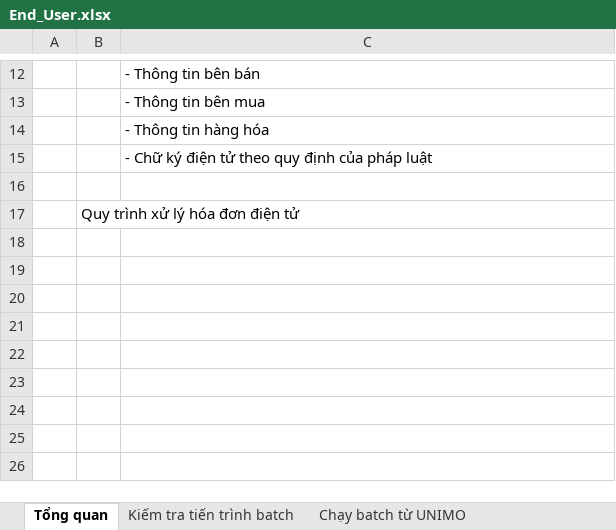
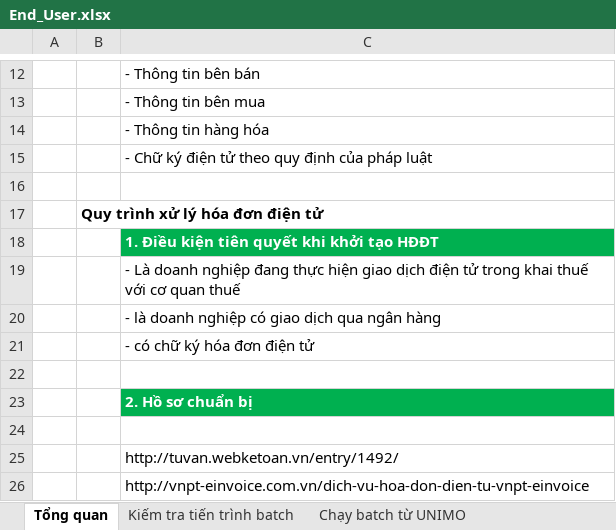
Before and after one commit to trunglv2010/EBill, an Excel workbook: 20_RequirementDefinition/End_User.xlsx, sheet Tổng quan, drawn as a sheet; only a part is shown, gaps mark what is left out; values as stored, in another font and other column widths than the file's, no borders; the diff names each change by its address in the sheet, - before the commit and + after, or states it on an @@ line.

```diff
--- a/20_RequirementDefinition/End_User.xlsx (sheet Tổng quan)
+++ b/20_RequirementDefinition/End_User.xlsx (sheet Tổng quan)
-B17 bold: off
+B17 bold: on
+row 18:  |  | 1. Điều kiện tiên quyết khi khởi tạo HĐĐT
+row 19:  |  | - Là doanh nghiệp đang thực hiện giao dịch điện tử trong khai thuế với cơ quan thuế
+row 20:  |  | - là doanh nghiệp có giao dịch qua ngân hàng
+row 21:  |  | - có chữ ký hóa đơn điện tử
+row 22: (empty)
+row 23:  |  | 2. Hồ sơ chuẩn bị
+row 24: (empty)
+row 25:  |  | http://tuvan.webketoan.vn/entry/1492/
+row 26:  |  | http://vnpt-einvoice.com.vn/dich-vu-hoa-don-dien-tu-vnpt-einvoice
```
Also changed, not shown: 10_Management/100_Schedule/Ebill_Plan_Q2_2018.xlsx, 10_Management/100_Schedule/Tonghop_kinhnghiem.xlsx, 3 other files.
